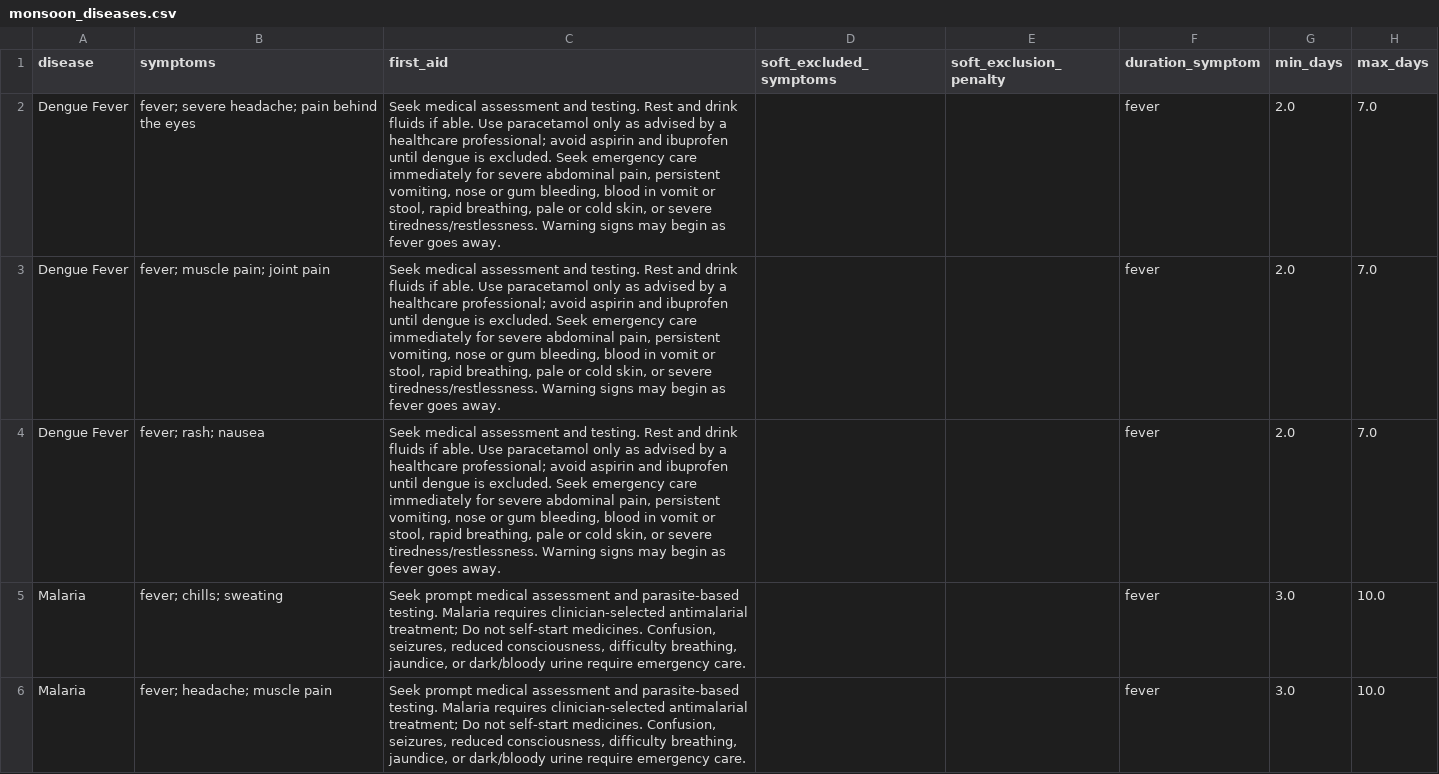
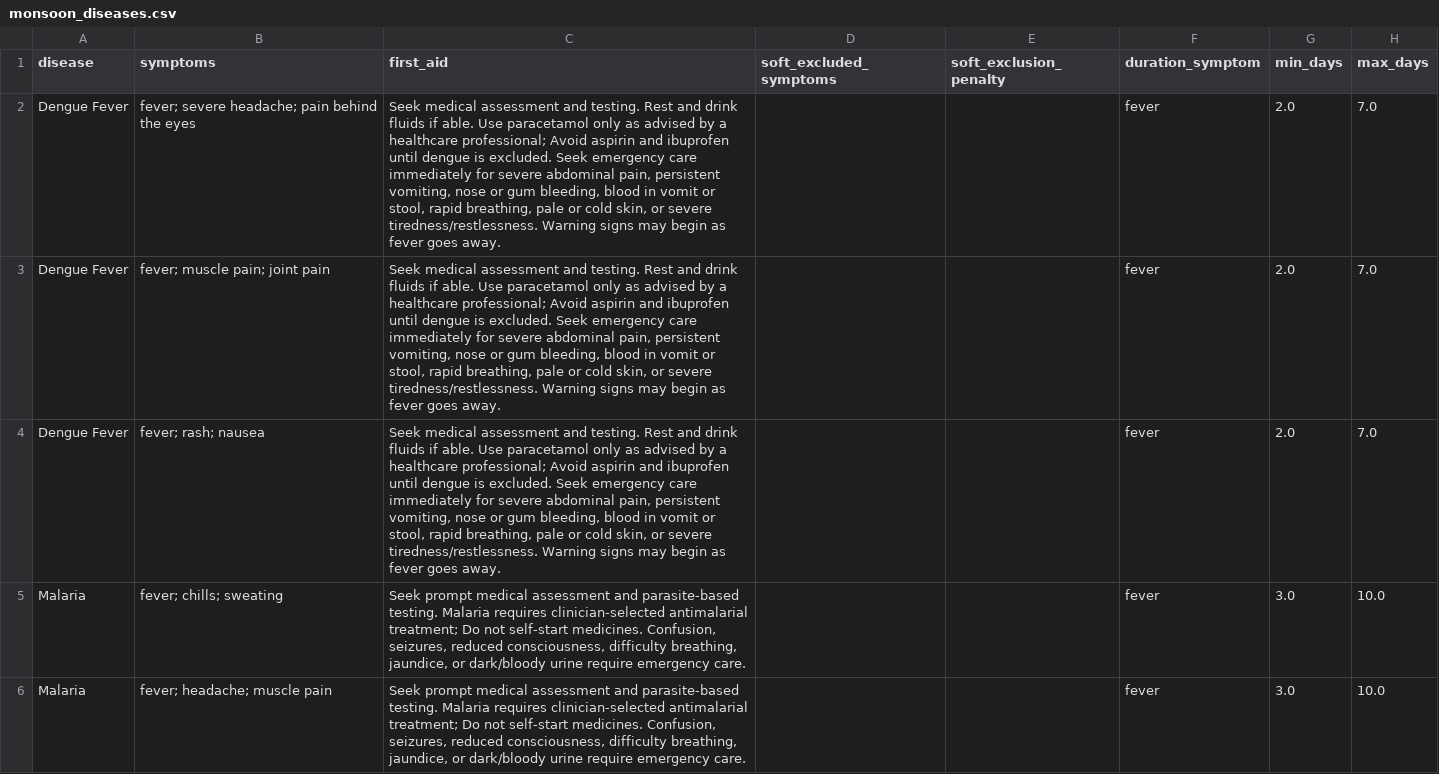
Before and after one commit to RidaRafique/Monsoon-Disease-Expert-System, a CSV file: monsoon_diseases.csv, drawn as a sheet; only a part is shown; the diff covers the shown part only; the diff names each change by its address in the sheet, - before the commit and + after, or states it on an @@ line.

Commit message:
Commit 2

```diff
--- a/monsoon_diseases.csv
+++ b/monsoon_diseases.csv
-C2:C4 (first_aid): …healthcare professional; avoid aspirin and…
+C2:C4 (first_aid): …healthcare professional; Avoid aspirin and…
```
Also changed, not shown: 2 removed rows and 28 edited cells elsewhere in this file.
